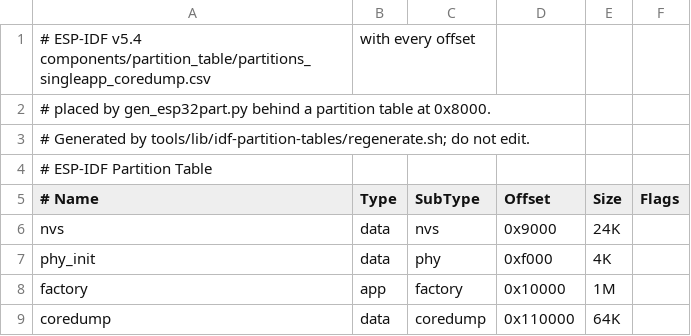
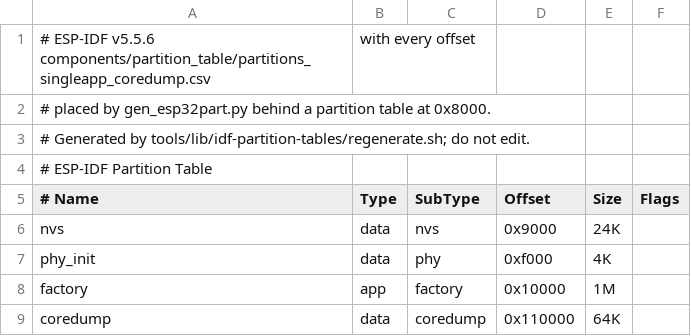
Before and after one commit to laurigates/mcu-tinkering-lab, a CSV file: tools/lib/idf-partition-tables/partitions_singleapp_coredump.csv, drawn as a sheet.

```diff
--- a/tools/lib/idf-partition-tables/partitions_singleapp_coredump.csv
+++ b/tools/lib/idf-partition-tables/partitions_singleapp_coredump.csv
@@ -1,2 +1,2 @@
-# ESP-IDF v5.4 components/partition_table/partitions_singleapp_coredump.csv, with every offset
+# ESP-IDF v5.5.6 components/partition_table/partitions_singleapp_coredump.csv, with every offset
 # placed by gen_esp32part.py behind a partition table at 0x8000.
```
Also changed, not shown: tools/lib/idf-partition-tables/partitions_singleapp.csv, tools/lib/idf-partition-tables/partitions_singleapp_encr_nvs.csv, 53 other files.
